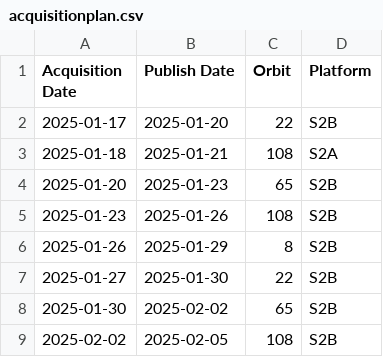
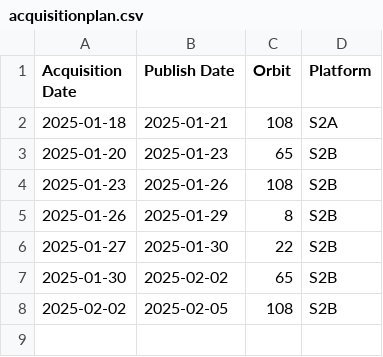
Before and after one commit to davidoesch/Sentinel-2-Acquisition-Plan-Harvesting, a CSV file: acquisitionplan.csv, drawn as a sheet; the diff names each change by its address in the sheet, - before the commit and + after, or states it on an @@ line.

Commit message:
acquisitionplan.csv push done

```diff
--- a/acquisitionplan.csv
+++ b/acquisitionplan.csv
-row 2: 2025-01-17 | 2025-01-20 | 22 | S2B
```
